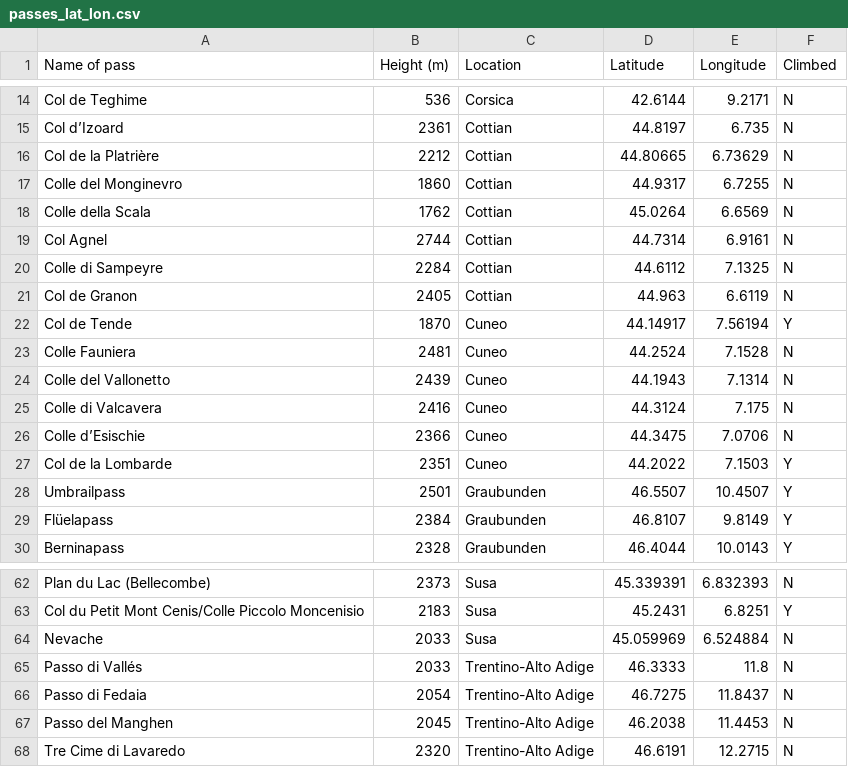
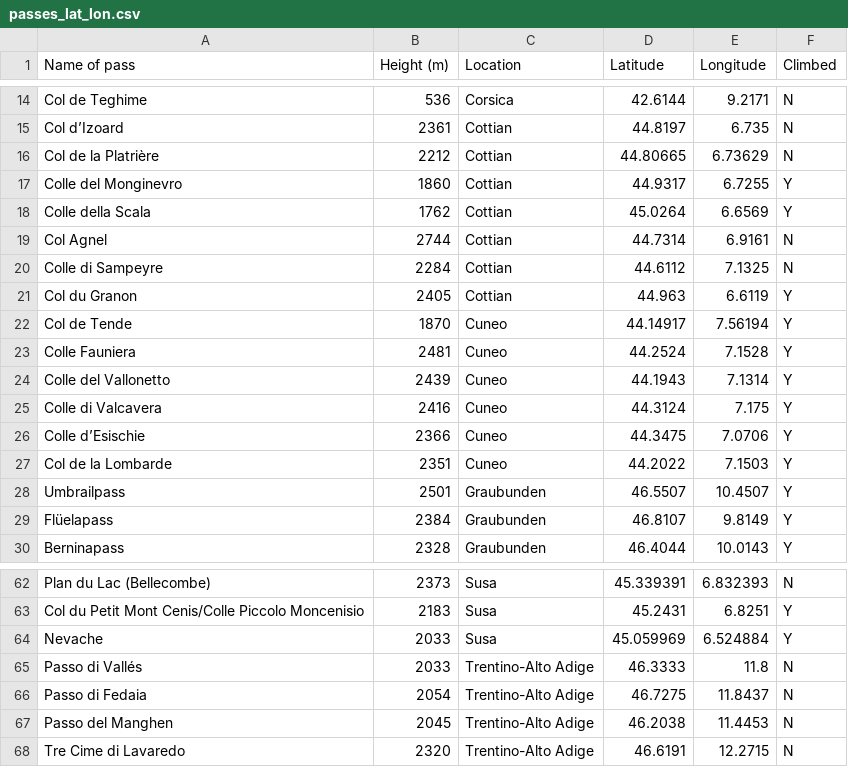
Before and after one commit to GluonicPenguin/carto-mapper, a CSV file: passes_lat_lon.csv, drawn as a sheet; only a part is shown, gaps mark what is left out.

Commit message:
Updated 160724

```diff
--- a/passes_lat_lon.csv
+++ b/passes_lat_lon.csv
@@ -16,12 +16,12 @@ Col d’Izoard,2361,Cottian,44.8197,6.735,N
 Col de la Platrière,2212,Cottian,44.80665,6.73629,N
-Colle del Monginevro,1860,Cottian,44.9317,6.7255,N
-Colle della Scala,1762,Cottian,45.0264,6.6569,N
+Colle del Monginevro,1860,Cottian,44.9317,6.7255,Y
+Colle della Scala,1762,Cottian,45.0264,6.6569,Y
 Col Agnel,2744,Cottian,44.7314,6.9161,N
 Colle di Sampeyre,2284,Cottian,44.6112,7.1325,N
-Col de Granon,2405,Cottian,44.963,6.6119,N
+Col du Granon,2405,Cottian,44.963,6.6119,Y
 Col de Tende,1870,Cuneo,44.14917,7.56194,Y
-Colle Fauniera,2481,Cuneo,44.2524,7.1528,N
-Colle del Vallonetto,2439,Cuneo,44.1943,7.1314,N
-Colle di Valcavera,2416,Cuneo,44.3124,7.175,N
-Colle d’Esischie,2366,Cuneo,44.3475,7.0706,N
+Colle Fauniera,2481,Cuneo,44.2524,7.1528,Y
+Colle del Vallonetto,2439,Cuneo,44.1943,7.1314,Y
+Colle di Valcavera,2416,Cuneo,44.3124,7.175,Y
+Colle d’Esischie,2366,Cuneo,44.3475,7.0706,Y
 Col de la Lombarde,2351,Cuneo,44.2022,7.1503,Y
@@ -63,3 +63,3 @@ Plan du Lac (Bellecombe),2373,Susa,45.339391,6.832393,N
 Col du Petit Mont Cenis/Colle Piccolo Moncenisio,2183,Susa,45.2431,6.8251,Y
-Nevache,2033,Susa,45.059969,6.524884,N
+Nevache,2033,Susa,45.059969,6.524884,Y
 Passo di Vallés,2033,Trentino-Alto Adige,46.3333,11.8,N
```
